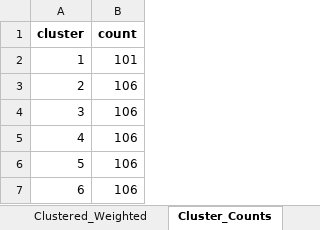
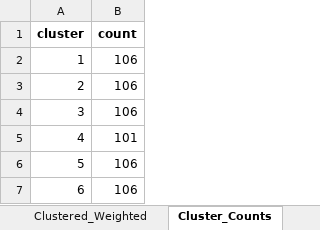
Before and after one commit to bnctekslack/LSBAT_CS, an Excel workbook: Results/Step1_Results.xlsx, sheet Cluster_Counts, drawn as a sheet; values as stored, in another font and other column widths than the file's, no borders; the diff names each change by its address in the sheet, - before the commit and + after, or states it on an @@ line.

```diff
--- a/Results/Step1_Results.xlsx (sheet Cluster_Counts)
+++ b/Results/Step1_Results.xlsx (sheet Cluster_Counts)
-B2 (count): 101
+B2 (count): 106
-B5 (count): 106
+B5 (count): 101
```
Also changed, not shown: sheet Cluster5, sheet Cluster3, sheet Cluster6, sheet Cluster4, sheet Cluster2, sheet Clustered_StandardScaler, 7 more sheets, charts or pictures, Results/LotScreening.xlsx, Results/Step0_Results.xlsx, 5 other files.
